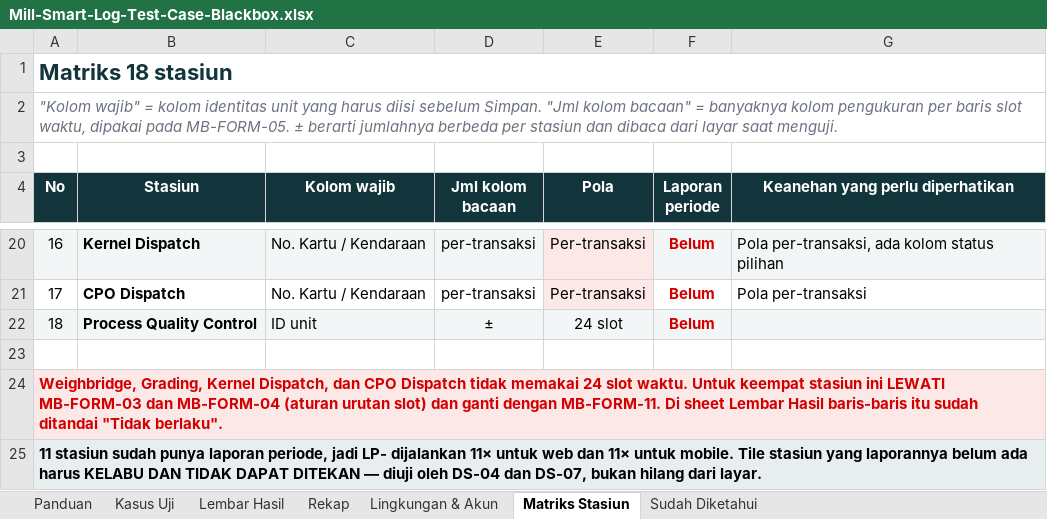
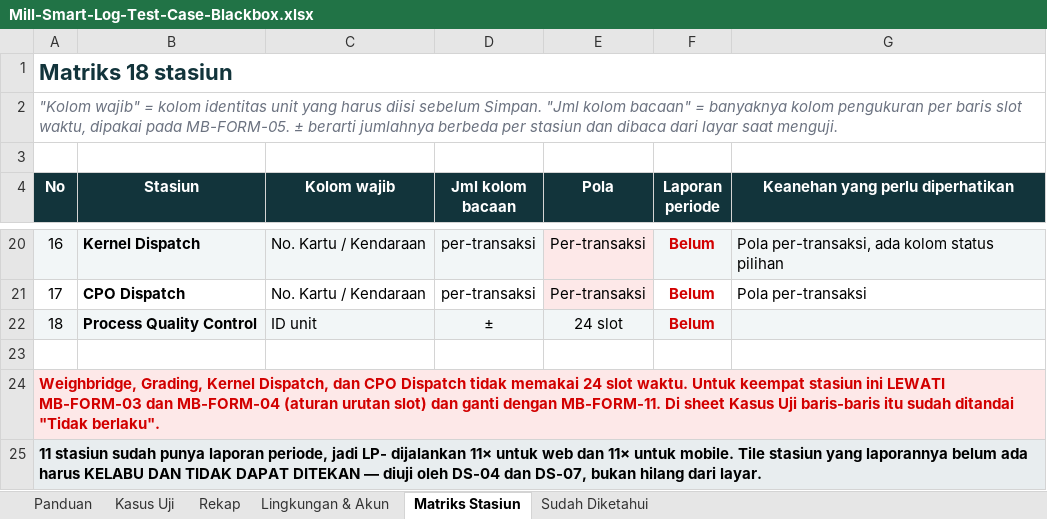
Before and after one commit to gomgomgit/mills-project, an Excel workbook: docs/qa/Mill-Smart-Log-Test-Case-Blackbox.xlsx, sheet Matriks Stasiun, drawn as a sheet; only a part is shown, gaps mark what is left out; values as stored, in another font and other column widths than the file's, no borders; the diff names each change by its address in the sheet, - before the commit and + after, or states it on an @@ line.

```diff
--- a/docs/qa/Mill-Smart-Log-Test-Case-Blackbox.xlsx (sheet Matriks Stasiun)
+++ b/docs/qa/Mill-Smart-Log-Test-Case-Blackbox.xlsx (sheet Matriks Stasiun)
-sheet tab: Lembar Hasil
-A24 (No): …Di sheet Lembar Hasil baris-baris itu…
+A24 (No): …Di sheet Kasus Uji baris-baris itu…
```
Also changed, not shown: sheet Kasus Uji, sheet Rekap, sheet Panduan, 2 other files.
